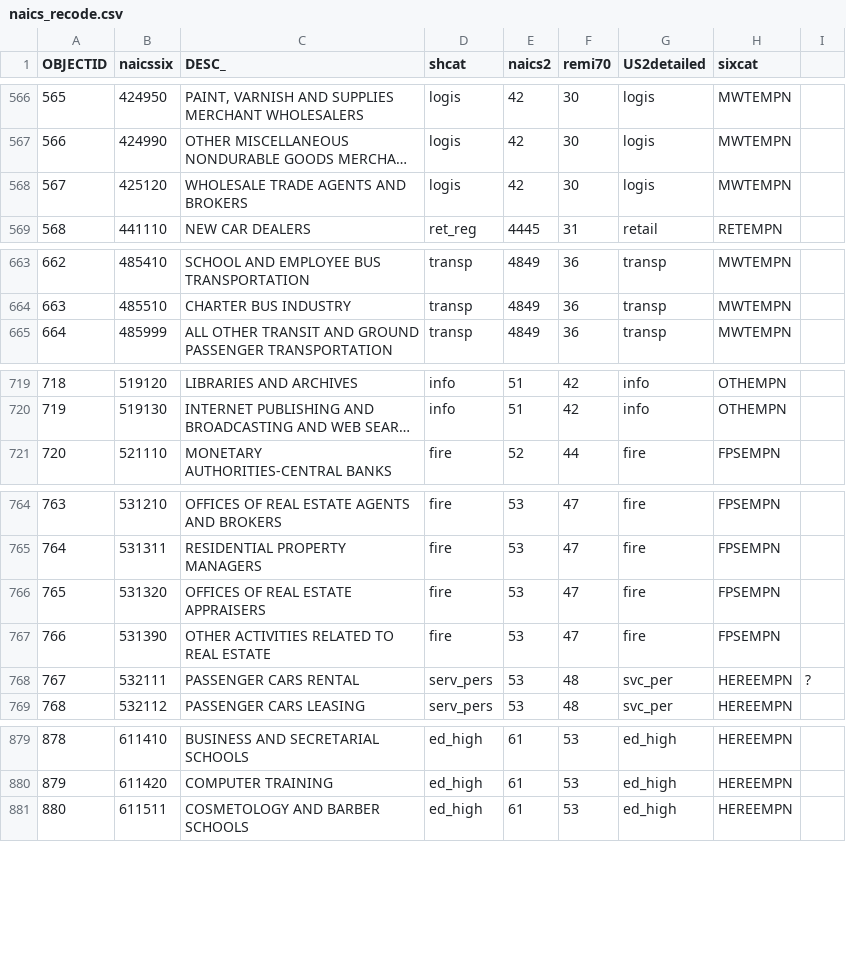
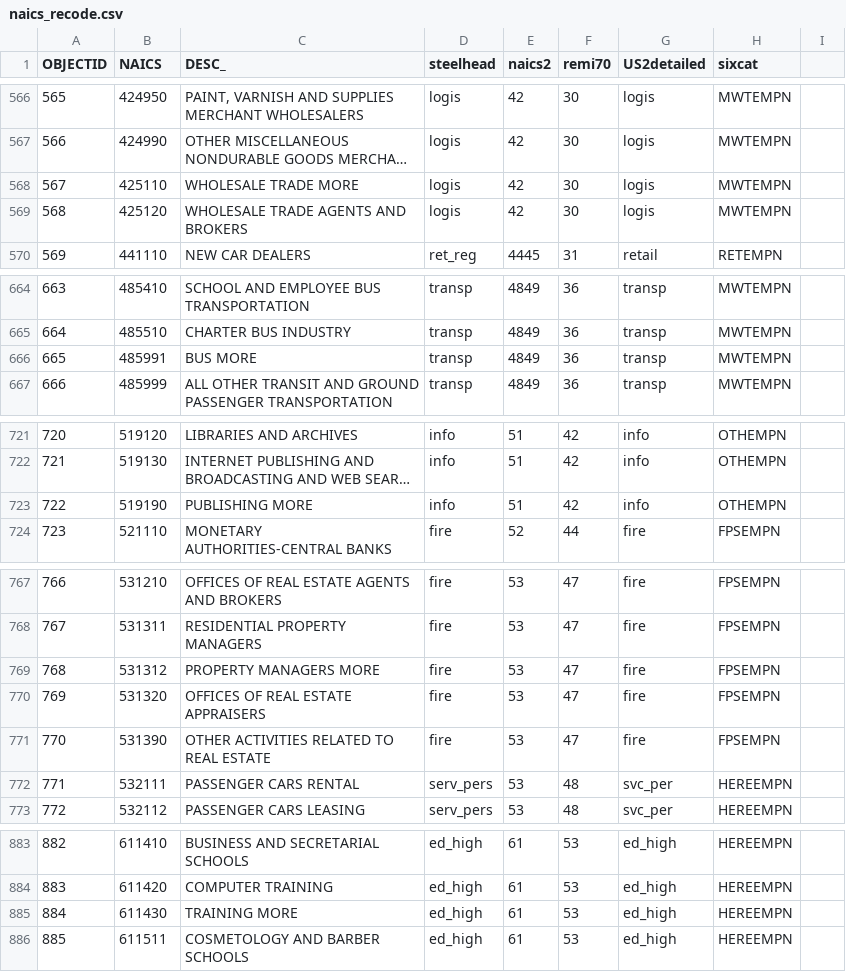
Before and after one commit to BayAreaMetro/land_use_zones, a CSV file: economy/naics_recode.csv, drawn as a sheet; only a part is shown, gaps mark what is left out; long unchanged cells end in …; addresses are those after the commit; the diff covers the shown part only; the diff names each change by its address in the sheet, - before the commit and + after, or states it on an @@ line.

Commit message:
sub in new csv with added values

```diff
--- a/economy/naics_recode.csv
+++ b/economy/naics_recode.csv
-B1: naicssix
+B1: NAICS
-D1: shcat
+D1: steelhead
+row 568: 567 | 425110 | WHOLESALE TRADE MORE | logis | 42 | 30 | logis | MWTEMPN
@@ column A (OBJECTID) renumbered from row 569 down @@
+row 666: 665 | 485991 | BUS MORE | transp | 4849 | 36 | transp | MWTEMPN
+row 723: 722 | 519190 | PUBLISHING MORE | info | 51 | 42 | info | OTHEMPN
+row 769: 768 | 531312 | PROPERTY MANAGERS MORE | fire | 53 | 47 | fire | FPSEMPN
-I772: ?
+I772: (empty)
+row 885: 884 | 611430 | TRAINING MORE | ed_high | 61 | 53 | ed_high | HEREEMPN
```
Also changed, not shown: 1 added row and 7 edited cells elsewhere in this file.
